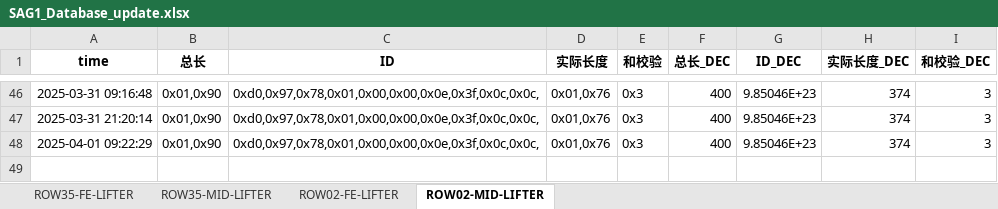
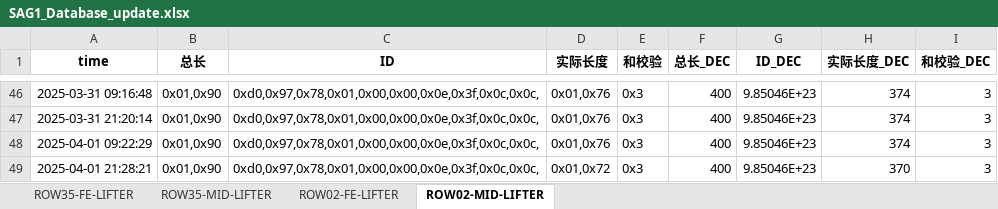
Before and after one commit to weichencsu/amman2503, an Excel workbook: SAG1_Database_update.xlsx, sheet ROW02-MID-LIFTER, drawn as a sheet; only a part is shown, gaps mark what is left out; values as stored, in another font and other column widths than the file's, no borders; the diff names each change by its address in the sheet, - before the commit and + after, or states it on an @@ line.

```diff
--- a/SAG1_Database_update.xlsx (sheet ROW02-MID-LIFTER)
+++ b/SAG1_Database_update.xlsx (sheet ROW02-MID-LIFTER)
+row 49: 2025-04-01 21:28:21 | 0x01,0x90 | 0xd0,0x97,0x78,0x01,0x00,0x00,0x0e,0x3f,0x0c,0x0c, | 0x01,0x72 | 0x3 | 400 | 9.85046E+23 | 370 | 3
```
Also changed, not shown: sheet ROW02-FE-LIFTER, sheet ROW35-FE-LIFTER, sheet ROW35-MID-LIFTER.
